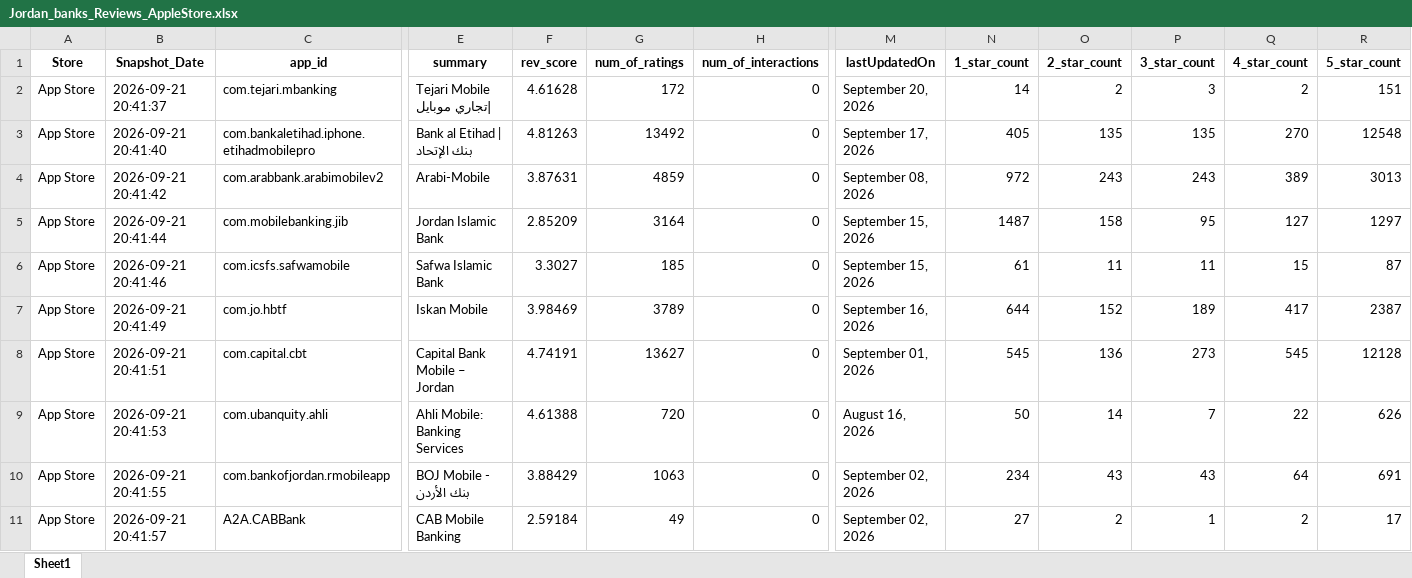
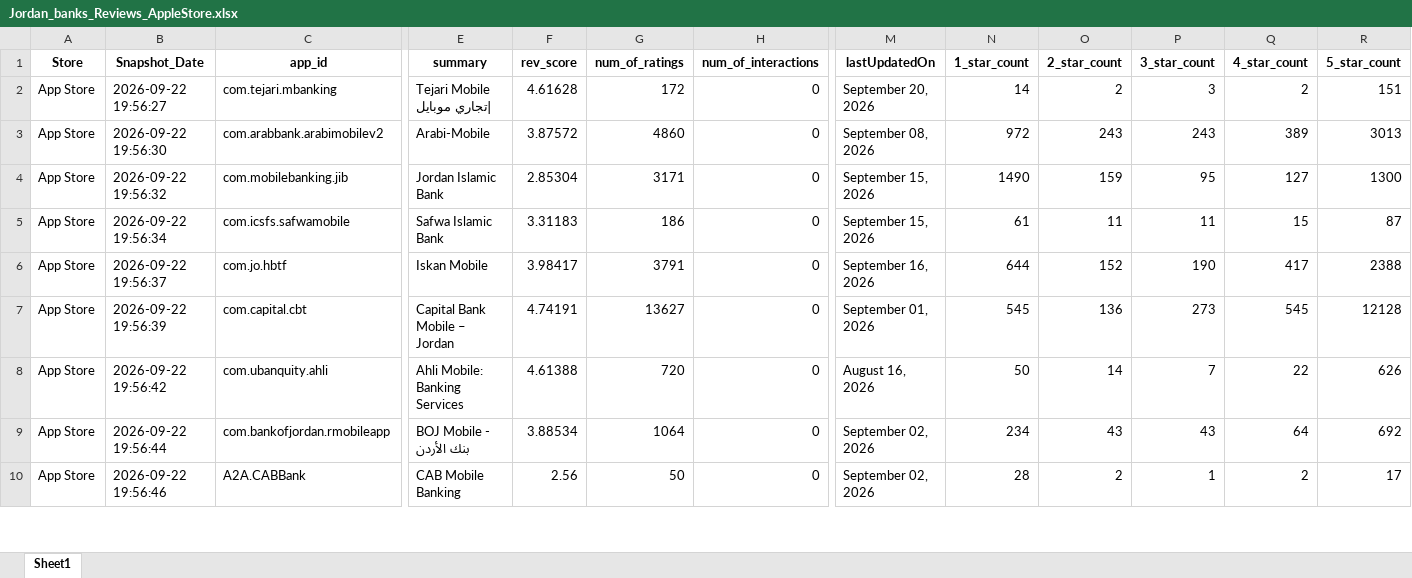
Before and after one commit to Joseph-Sal/jordan_banks_reviews_stats_data, an Excel workbook: data/Jordan_banks_Reviews_AppleStore.xlsx, sheet Sheet1, drawn as a sheet; only a part is shown, gaps mark what is left out; values as stored, in another font and other column widths than the file's, no borders; removed rows and columns are numbered as before the commit, all else as after; rows hold the shown columns only; the diff covers the shown part only; the diff names each change by its address in the sheet, - before the commit and + after, or states it on an @@ line.

```diff
--- a/data/Jordan_banks_Reviews_AppleStore.xlsx (sheet Sheet1)
+++ b/data/Jordan_banks_Reviews_AppleStore.xlsx (sheet Sheet1)
-B2 (Snapshot_Date): 2026-09-21 20:41:37
+B2 (Snapshot_Date): 2026-09-22 19:56:27
-row 3: App Store | 2026-09-21 20:41:40 | com.bankaletihad.iphone.etihadmobilepro | Bank al Etihad | بنك الإتحاد | 4.81263 | 13492 | 0 | September 17, 2026 | 405 | 135 | 135 | 270 | 12548
-B3 (Snapshot_Date): 2026-09-21 20:41:42
+B3 (Snapshot_Date): 2026-09-22 19:56:30
-F3 (rev_score): 3.87631
+F3 (rev_score): 3.87572
-G3 (num_of_ratings): 4859
+G3 (num_of_ratings): 4860
-B4 (Snapshot_Date): 2026-09-21 20:41:44
+B4 (Snapshot_Date): 2026-09-22 19:56:32
-F4 (rev_score): 2.85209
+F4 (rev_score): 2.85304
-G4 (num_of_ratings): 3164
+G4 (num_of_ratings): 3171
-N4 (1_star_count): 1487
+N4 (1_star_count): 1490
-O4 (2_star_count): 158
+O4 (2_star_count): 159
-R4 (5_star_count): 1297
+R4 (5_star_count): 1300
-B5 (Snapshot_Date): 2026-09-21 20:41:46
+B5 (Snapshot_Date): 2026-09-22 19:56:34
-F5 (rev_score): 3.3027
+F5 (rev_score): 3.31183
-G5 (num_of_ratings): 185
+G5 (num_of_ratings): 186
-B6 (Snapshot_Date): 2026-09-21 20:41:49
+B6 (Snapshot_Date): 2026-09-22 19:56:37
-F6 (rev_score): 3.98469
+F6 (rev_score): 3.98417
-G6 (num_of_ratings): 3789
+G6 (num_of_ratings): 3791
-P6 (3_star_count): 189
+P6 (3_star_count): 190
-R6 (5_star_count): 2387
+R6 (5_star_count): 2388
-B7 (Snapshot_Date): 2026-09-21 20:41:51
+B7 (Snapshot_Date): 2026-09-22 19:56:39
-B8 (Snapshot_Date): 2026-09-21 20:41:53
+B8 (Snapshot_Date): 2026-09-22 19:56:42
-B9 (Snapshot_Date): 2026-09-21 20:41:55
+B9 (Snapshot_Date): 2026-09-22 19:56:44
-F9 (rev_score): 3.88429
+F9 (rev_score): 3.88534
-G9 (num_of_ratings): 1063
+G9 (num_of_ratings): 1064
-R9 (5_star_count): 691
+R9 (5_star_count): 692
-B10 (Snapshot_Date): 2026-09-21 20:41:57
+B10 (Snapshot_Date): 2026-09-22 19:56:46
-F10 (rev_score): 2.59184
+F10 (rev_score): 2.56
-G10 (num_of_ratings): 49
+G10 (num_of_ratings): 50
-N10 (1_star_count): 27
+N10 (1_star_count): 28
```
Also changed, not shown: 13 edited cells elsewhere in this sheet, data/Jordan_banks_Reviews_GooglePlay.xlsx.
